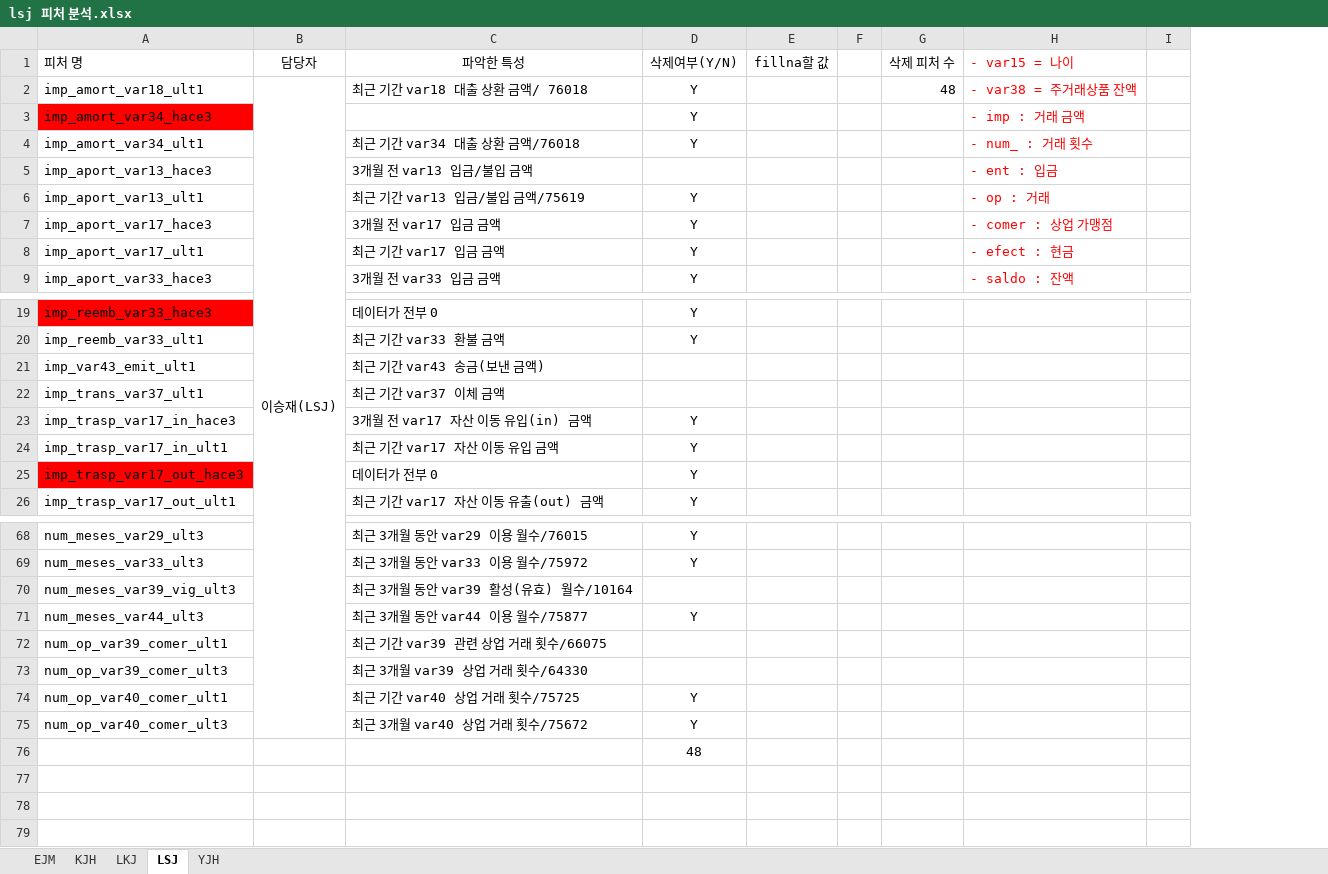
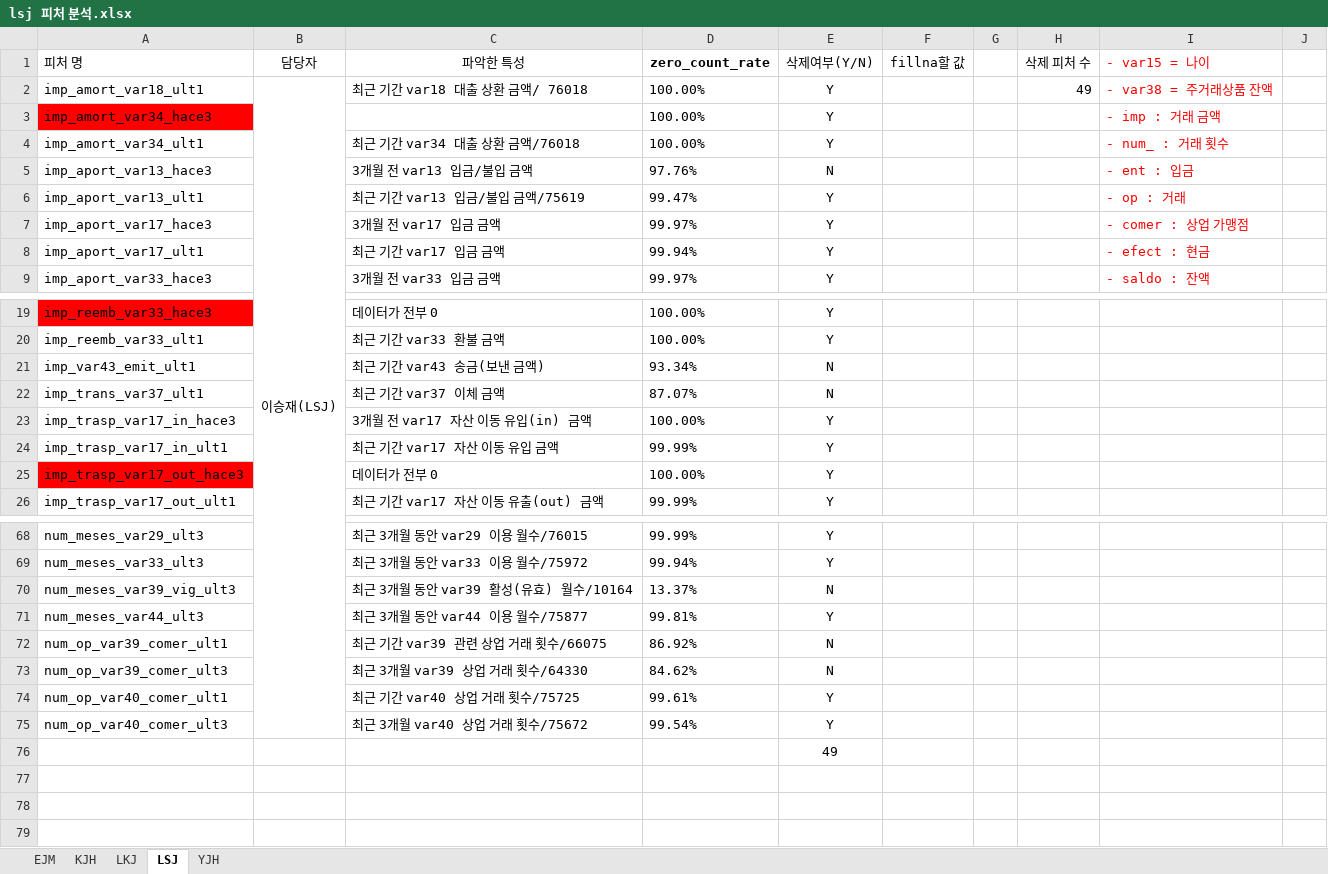
Before and after one commit to jaemin1020/big20-ML-project2-team3, an Excel workbook: SantanderCS/doc/lsj 피처 분석.xlsx, sheet LSJ, drawn as a sheet; only a part is shown, gaps mark what is left out; values as stored, in another font and other column widths than the file's, no borders; addresses are those after the commit; the diff covers the shown part only; the diff names each change by its address in the sheet, - before the commit and + after, or states it on an @@ line.

```diff
--- a/SantanderCS/doc/lsj 피처 분석.xlsx (sheet LSJ)
+++ b/SantanderCS/doc/lsj 피처 분석.xlsx (sheet LSJ)
+column D (zero_count_rate), rows 2-9: 100.00% | 100.00% | 100.00% | 97.76% | 99.47% | 99.97% | 99.94% | 99.97%; rows 19-26: 100.00% | 100.00% | 93.34% | 87.07% | 100.00% | 99.99% | 100.00% | 99.99%; rows 68-75: 99.99% | 99.94% | 13.37% | 99.81% | 86.92% | 84.62% | 99.61% | 99.54%
-H2 (삭제 피처 수): 48
+H2 (삭제 피처 수): 49
-E5 (삭제여부(Y/N)): (empty)
+E5 (삭제여부(Y/N)): N
-E21:E22 (삭제여부(Y/N)): (empty)
+E21:E22 (삭제여부(Y/N)): N
-E70 (삭제여부(Y/N)): (empty)
+E70 (삭제여부(Y/N)): N
-E72:E73 (삭제여부(Y/N)): (empty)
+E72:E73 (삭제여부(Y/N)): N
-E76 (삭제여부(Y/N)): 48
+E76 (삭제여부(Y/N)): 49
```
Also changed, not shown: 20 edited cells elsewhere in this sheet, sheet EJM, formulas that keep their value, 4 other files.
